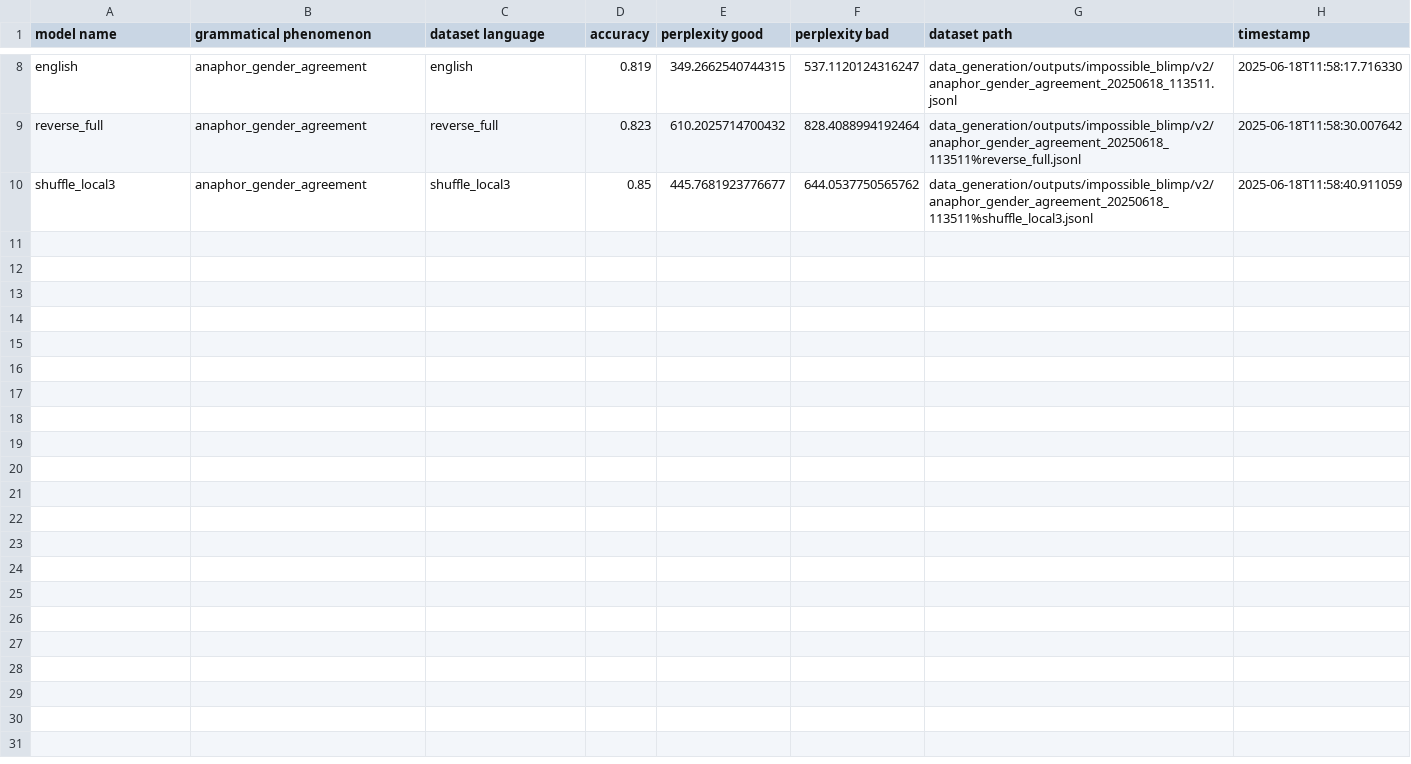
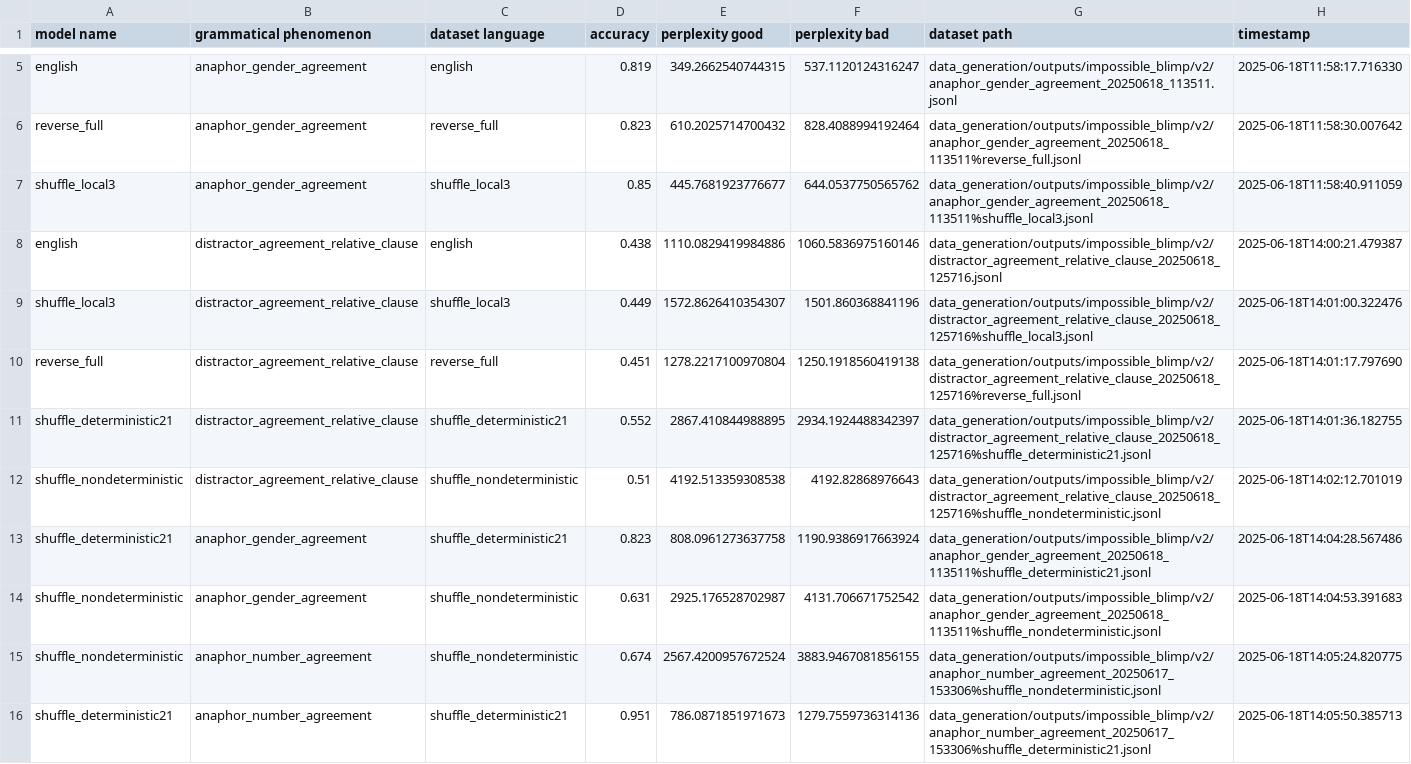
Before and after one commit to ramjanarthan/impossible-languages, a CSV file: experiments/output/v2/results.csv, drawn as a sheet; only a part is shown, gaps mark what is left out; the diff covers the shown part only.

Commit message:
Run experiments on distractor_agreement_relative_clause. Add results for shuffle_nondeterministic and shuffle_deterministic21 models

```diff
--- a/experiments/output/v2/results.csv
+++ b/experiments/output/v2/results.csv
@@ -10 +7,10 @@ reverse_full,anaphor_gender_agreement,reverse_full,0.823,610.2025714700432,828.4
 shuffle_local3,anaphor_gender_agreement,shuffle_local3,0.85,445.7681923776677,644.0537750565762,data_generation/outputs/impossible_blimp/v2/anaphor_gender_agreement_20250618_113511%shuffle_local3.jsonl,2025-06-18T11:58:40.911059
+english,distractor_agreement_relative_clause,english,0.438,1110.0829419984886,1060.5836975160146,data_generation/outputs/impossible_blimp/v2/distractor_agreement_relative_clause_20250618_125716.jsonl,2025-06-18T14:00:21.479387
+shuffle_local3,distractor_agreement_relative_clause,shuffle_local3,0.449,1572.8626410354307,1501.860368841196,data_generation/outputs/impossible_blimp/v2/distractor_agreement_relative_clause_20250618_125716%shuffle_local3.jsonl,2025-06-18T14:01:00.322476
+reverse_full,distractor_agreement_relative_clause,reverse_full,0.451,1278.2217100970804,1250.1918560419138,data_generation/outputs/impossible_blimp/v2/distractor_agreement_relative_clause_20250618_125716%reverse_full.jsonl,2025-06-18T14:01:17.797690
+shuffle_deterministic21,distractor_agreement_relative_clause,shuffle_deterministic21,0.552,2867.410844988895,2934.1924488342397,data_generation/outputs/impossible_blimp/v2/distractor_agreement_relative_clause_20250618_125716%shuffle_deterministic21.jsonl,2025-06-18T14:01:36.182755
+shuffle_nondeterministic,distractor_agreement_relative_clause,shuffle_nondeterministic,0.51,4192.513359308538,4192.82868976643,data_generation/outputs/impossible_blimp/v2/distractor_agreement_relative_clause_20250618_125716%shuffle_nondeterministic.jsonl,2025-06-18T14:02:12.701019
+shuffle_deterministic21,anaphor_gender_agreement,shuffle_deterministic21,0.823,808.0961273637758,1190.9386917663924,data_generation/outputs/impossible_blimp/v2/anaphor_gender_agreement_20250618_113511%shuffle_deterministic21.jsonl,2025-06-18T14:04:28.567486
+shuffle_nondeterministic,anaphor_gender_agreement,shuffle_nondeterministic,0.631,2925.176528702987,4131.706671752542,data_generation/outputs/impossible_blimp/v2/anaphor_gender_agreement_20250618_113511%shuffle_nondeterministic.jsonl,2025-06-18T14:04:53.391683
+shuffle_nondeterministic,anaphor_number_agreement,shuffle_nondeterministic,0.674,2567.4200957672524,3883.9467081856155,data_generation/outputs/impossible_blimp/v2/anaphor_number_agreement_20250617_153306%shuffle_nondeterministic.jsonl,2025-06-18T14:05:24.820775
+shuffle_deterministic21,anaphor_number_agreement,shuffle_deterministic21,0.951,786.0871851971673,1279.7559736314136,data_generation/outputs/impossible_blimp/v2/anaphor_number_agreement_20250617_153306%shuffle_deterministic21.jsonl,2025-06-18T14:05:50.385713
```
Also changed, not shown: 3 removed rows elsewhere in this file, 2 other files.
